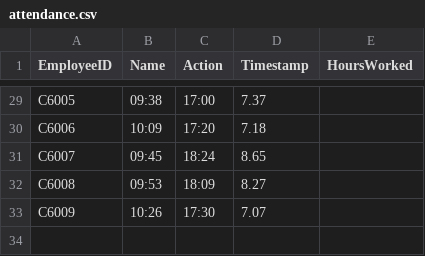
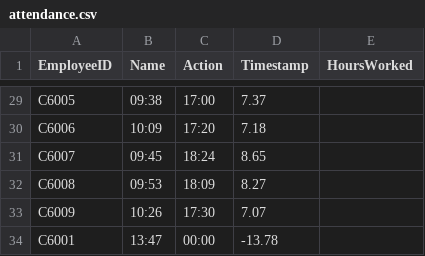
Before and after one commit to HAIKAL-2025/GoldenHour_Final, a CSV file: GoldenHourSystem/build/classes/attendance.csv, drawn as a sheet; only a part is shown, gaps mark what is left out.

```diff
--- a/GoldenHourSystem/build/classes/attendance.csv
+++ b/GoldenHourSystem/build/classes/attendance.csv
@@ -33 +33,2 @@ C6008,09:53,18:09,8.27
 C6009,10:26,17:30,7.07
+C6001,13:47,00:00,-13.78
```
Also changed, not shown: GoldenHourSystem/src/attendance.csv, 4 other files.
